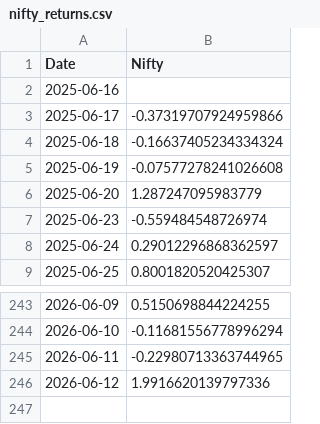
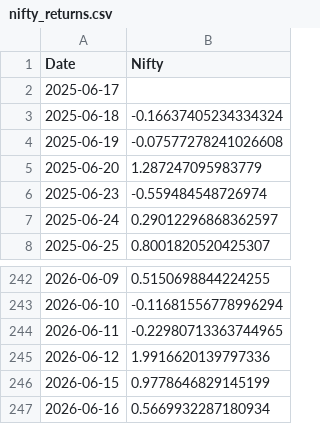
Before and after one commit to rahuly3108/Stock_pyodide, a CSV file: nifty_returns.csv, drawn as a sheet; only a part is shown, gaps mark what is left out.

```diff
--- a/nifty_returns.csv
+++ b/nifty_returns.csv
@@ -1,4 +1,3 @@
 Date,Nifty
-2025-06-16,
-2025-06-17,-0.37319707924959866
+2025-06-17,
 2025-06-18,-0.16637405234334324
@@ -246 +245,3 @@ Date,Nifty
 2026-06-12,1.9916620139797336
+2026-06-15,0.9778646829145199
+2026-06-16,0.5669932287180934
```
Also changed, not shown: nifty_returns_without.csv, stock_prt_chng.csv, 1 other file.
